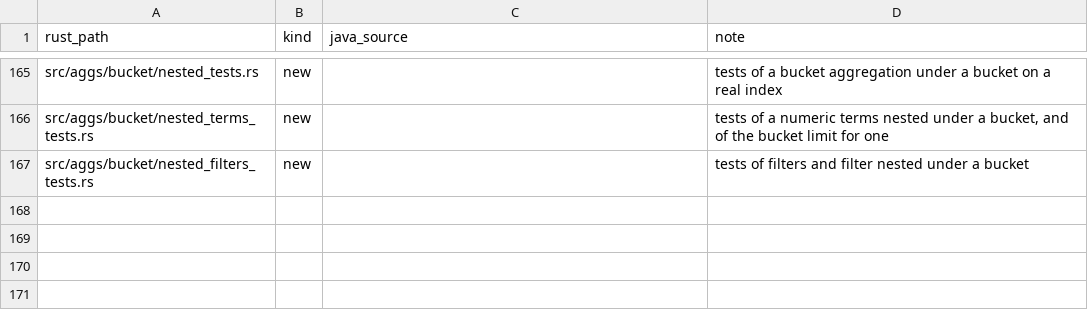
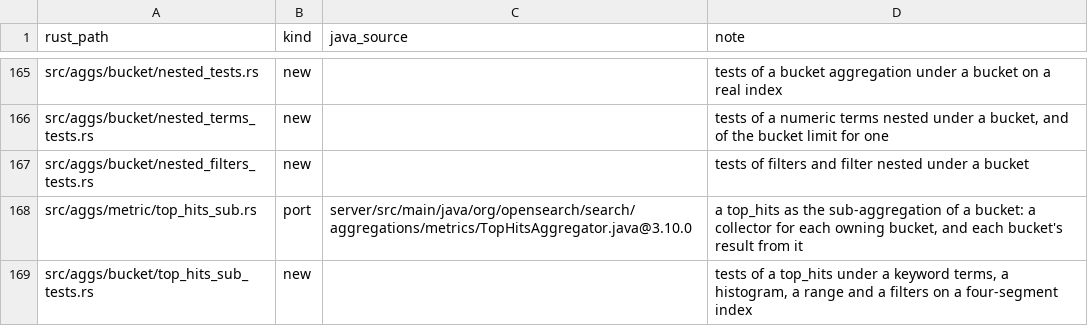
Before and after one commit to huyz0/opensearch-serverless, a TSV file: crates/reader/port-map.tsv, drawn as a sheet; only a part is shown, gaps mark what is left out; the diff names each change by its address in the sheet, - before the commit and + after, or states it on an @@ line.

```diff
--- a/crates/reader/port-map.tsv
+++ b/crates/reader/port-map.tsv
+row 168: src/aggs/metric/top_hits_sub.rs | port | server/src/main/java/org/opensearch/search/aggregations/metrics/TopHitsAggregator.java@3.10.0 | a top_hits as the sub-aggregation of a bucket: a collector for each owning bucket, and each bucket's result from it
+row 169: src/aggs/bucket/top_hits_sub_tests.rs | new |  | tests of a top_hits under a keyword terms, a histogram, a range and a filters on a four-segment index
```
Also changed, not shown: 10 other files.
